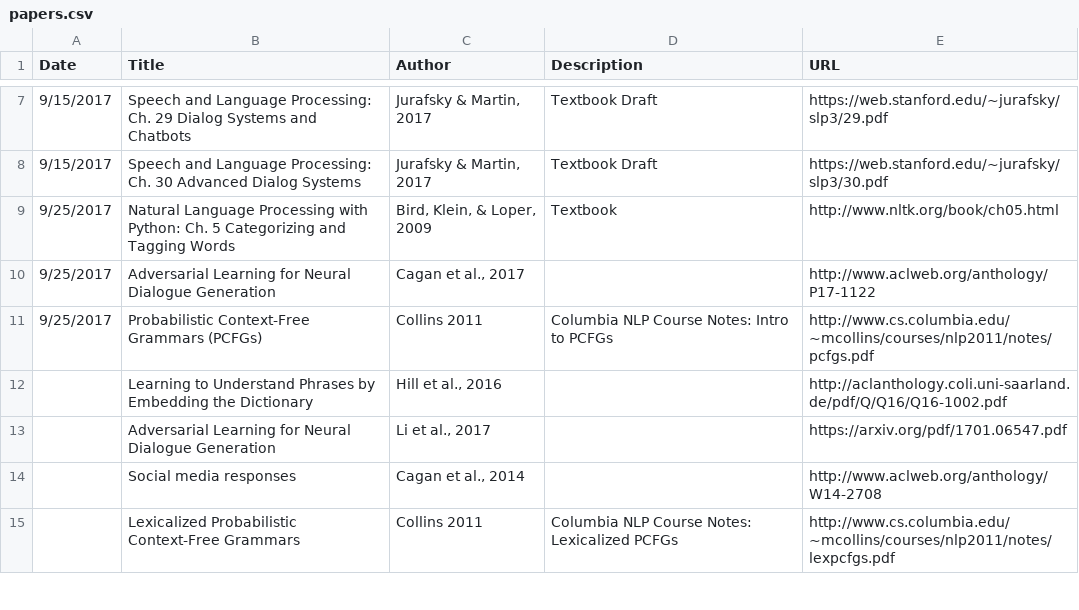
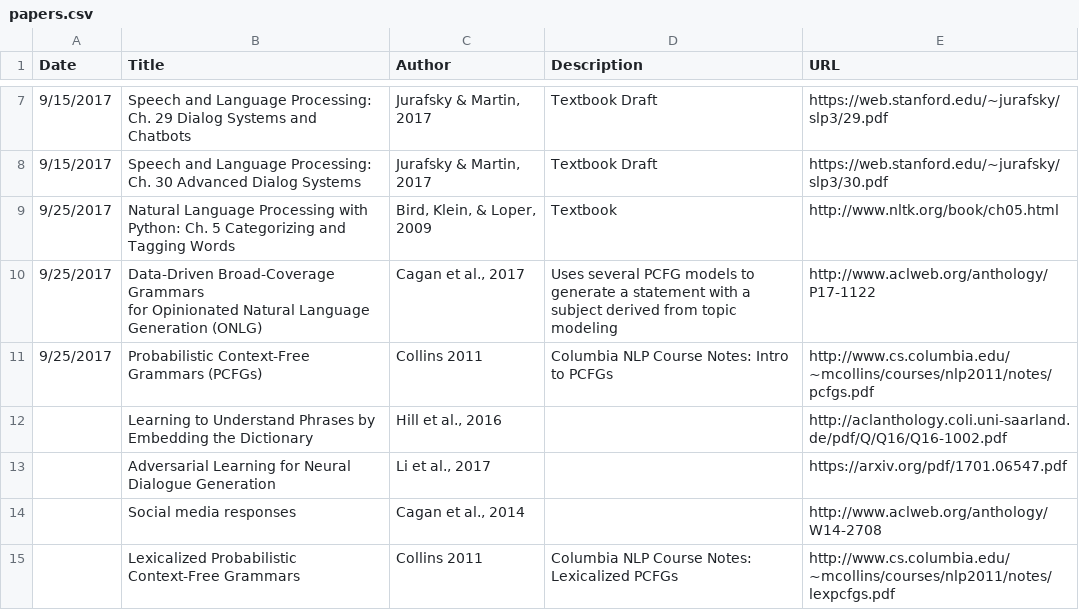
Before and after one commit to andrew-pyle/msis-journal, a CSV file: docs/_data/papers.csv, drawn as a sheet; only a part is shown, gaps mark what is left out.

Commit message:
papers.csv typo

```diff
--- a/docs/_data/papers.csv
+++ b/docs/_data/papers.csv
@@ -9,3 +9,4 @@ Date,Title,Author,Description,URL
 9/25/2017,Natural Language Processing with Python: Ch. 5 Categorizing and Tagging Words,"Bird, Klein, & Loper, 2009",Textbook,http://www.nltk.org/book/ch05.html
-9/25/2017,Adversarial Learning for Neural Dialogue Generation,"Cagan et al., 2017",,http://www.aclweb.org/anthology/P17-1122
+9/25/2017,"Data-Driven Broad-Coverage Grammars
+for Opinionated Natural Language Generation (ONLG)","Cagan et al., 2017",Uses several PCFG models to generate a statement with a subject derived from topic modeling,http://www.aclweb.org/anthology/P17-1122
 9/25/2017,Probabilistic Context-Free Grammars (PCFGs),Collins 2011,Columbia NLP Course Notes: Intro to PCFGs,http://www.cs.columbia.edu/~mcollins/courses/nlp2011/notes/pcfgs.pdf
```
